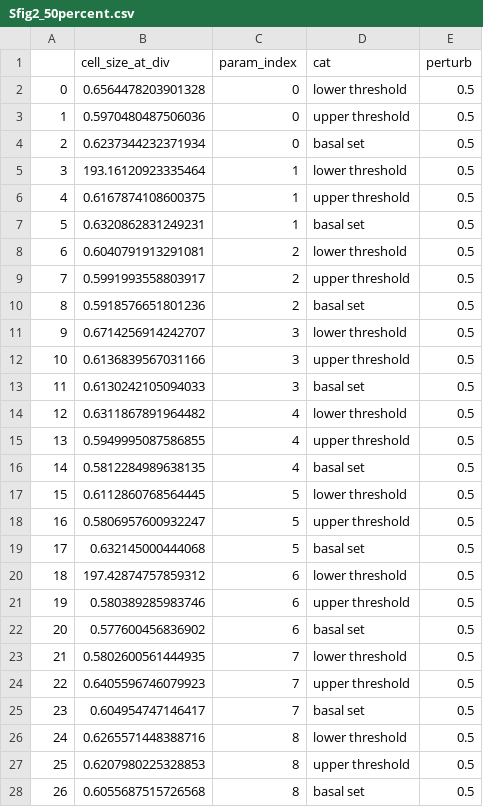
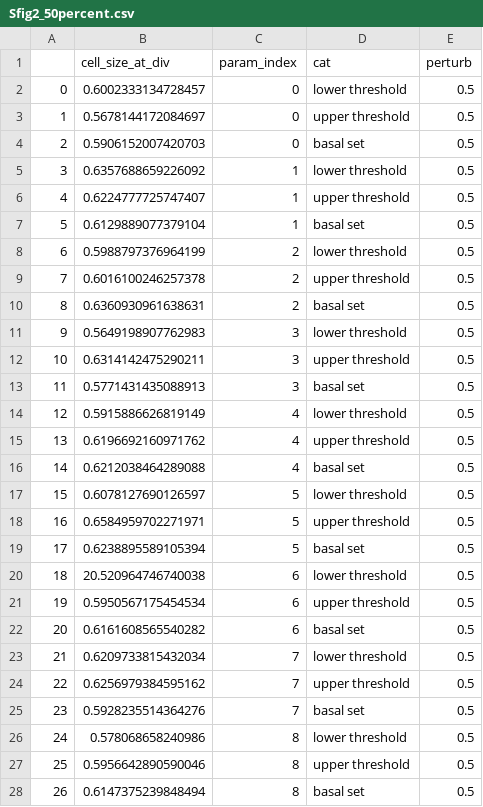
Before and after one commit to Ktaoma/A-continuous-time-Boolean-model-of-the-endocycle-events-in-budding-yeast, a CSV file: data/Sfig2_50percent.csv, drawn as a sheet; only a part is shown; the diff covers the shown part only.

```diff
--- a/data/Sfig2_50percent.csv
+++ b/data/Sfig2_50percent.csv
@@ -1,28 +1,28 @@
 ,cell_size_at_div,param_index,cat,perturb
-0,0.6564478203901328,0,lower threshold,0.5
-1,0.5970480487506036,0,upper threshold,0.5
-2,0.6237344232371934,0,basal set,0.5
-3,193.16120923335464,1,lower threshold,0.5
-4,0.6167874108600375,1,upper threshold,0.5
-5,0.6320862831249231,1,basal set,0.5
-6,0.6040791913291081,2,lower threshold,0.5
-7,0.5991993558803917,2,upper threshold,0.5
-8,0.5918576651801236,2,basal set,0.5
-9,0.6714256914242707,3,lower threshold,0.5
-10,0.6136839567031166,3,upper threshold,0.5
-11,0.6130242105094033,3,basal set,0.5
-12,0.6311867891964482,4,lower threshold,0.5
-13,0.5949995087586855,4,upper threshold,0.5
-14,0.5812284989638135,4,basal set,0.5
-15,0.6112860768564445,5,lower threshold,0.5
-16,0.5806957600932247,5,upper threshold,0.5
-17,0.632145000444068,5,basal set,0.5
-18,197.42874757859312,6,lower threshold,0.5
-19,0.580389285983746,6,upper threshold,0.5
-20,0.577600456836902,6,basal set,0.5
-21,0.5802600561444935,7,lower threshold,0.5
-22,0.6405596746079923,7,upper threshold,0.5
-23,0.604954747146417,7,basal set,0.5
-24,0.6265571448388716,8,lower threshold,0.5
-25,0.6207980225328853,8,upper threshold,0.5
-26,0.6055687515726568,8,basal set,0.5
+0,0.6002333134728457,0,lower threshold,0.5
+1,0.5678144172084697,0,upper threshold,0.5
+2,0.5906152007420703,0,basal set,0.5
+3,0.6357688659226092,1,lower threshold,0.5
+4,0.6224777725747407,1,upper threshold,0.5
+5,0.6129889077379104,1,basal set,0.5
+6,0.5988797376964199,2,lower threshold,0.5
+7,0.6016100246257378,2,upper threshold,0.5
+8,0.6360930961638631,2,basal set,0.5
+9,0.5649198907762983,3,lower threshold,0.5
+10,0.6314142475290211,3,upper threshold,0.5
+11,0.5771431435088913,3,basal set,0.5
+12,0.5915886626819149,4,lower threshold,0.5
+13,0.6196692160971762,4,upper threshold,0.5
+14,0.6212038464289088,4,basal set,0.5
+15,0.6078127690126597,5,lower threshold,0.5
+16,0.6584959702271971,5,upper threshold,0.5
+17,0.6238895589105394,5,basal set,0.5
+18,20.520964746740038,6,lower threshold,0.5
+19,0.5950567175454534,6,upper threshold,0.5
+20,0.6161608565540282,6,basal set,0.5
+21,0.6209733815432034,7,lower threshold,0.5
+22,0.6256979384595162,7,upper threshold,0.5
+23,0.5928235514364276,7,basal set,0.5
+24,0.578068658240986,8,lower threshold,0.5
+25,0.5956642890590046,8,upper threshold,0.5
+26,0.6147375239848494,8,basal set,0.5
```
Also changed, not shown: 162 edited cells elsewhere in this file, data/Sfig2_40percent.csv, 2 other files.
